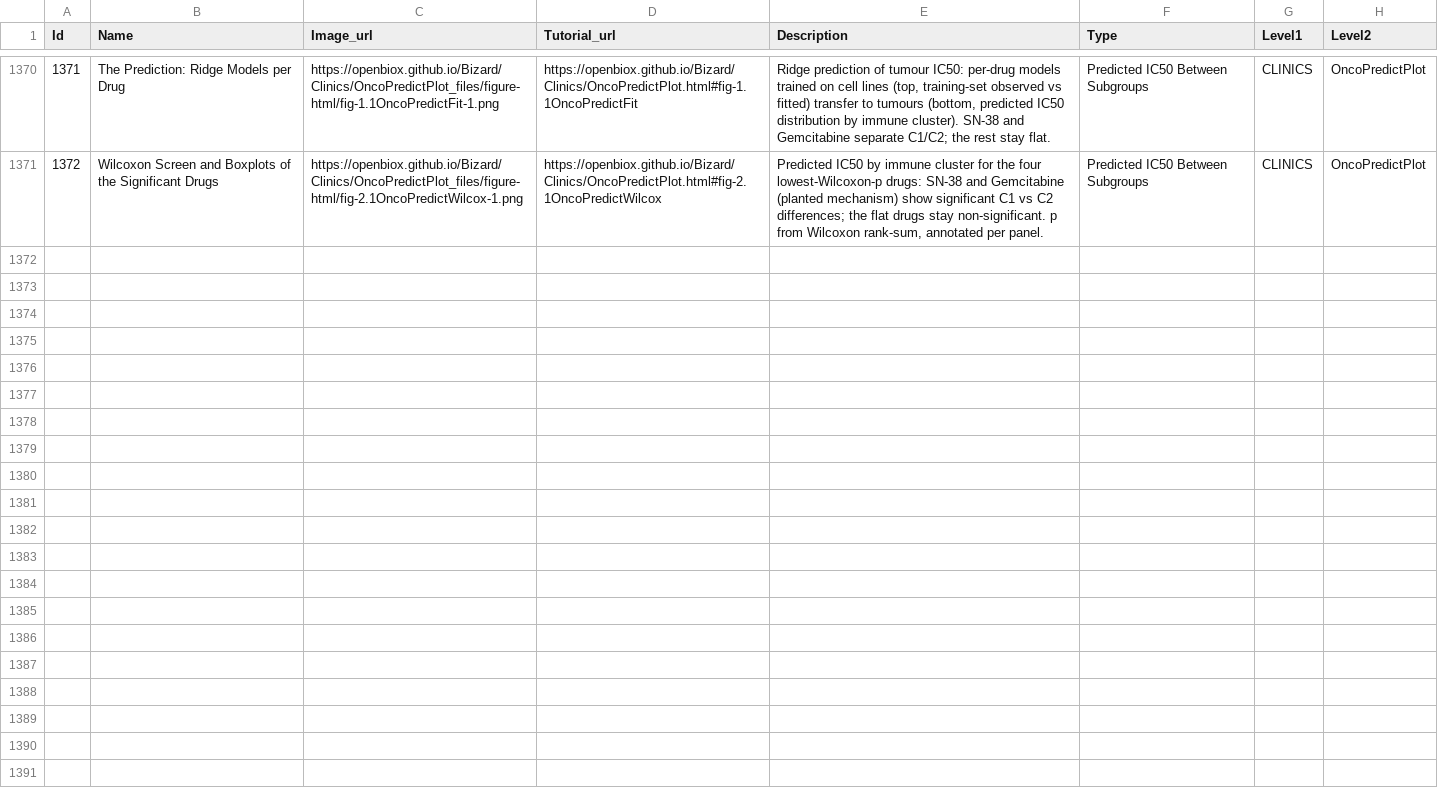
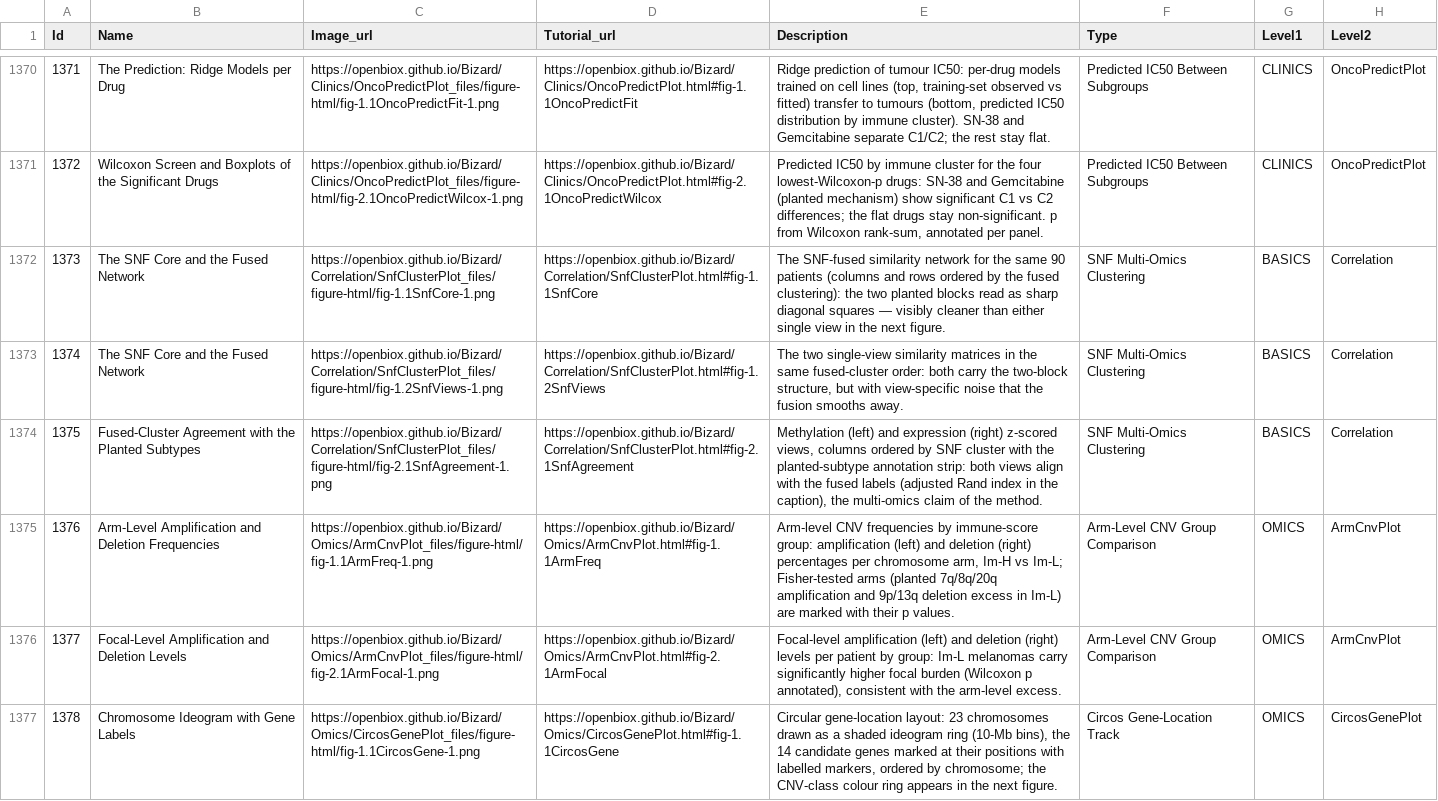
Before and after one commit to openbiox/Bizard, a CSV file: files/gallery_data.csv, drawn as a sheet; only a part is shown, gaps mark what is left out; the diff covers the shown part only.

Commit message:
docs(tutorials): batch 43 zh pages + sidebar + gallery (FigureYa255/257/258/260/261)

```diff
--- a/files/gallery_data.csv
+++ b/files/gallery_data.csv
@@ -1371 +1371,7 @@ Id,Name,Image_url,Tutorial_url,Description,Type,Level1,Level2
 1372,Wilcoxon Screen and Boxplots of the Significant Drugs,https://openbiox.github.io/Bizard/Clinics/OncoPredictPlot_files/figure-html/fig-2.1OncoPredictWilcox-1.png,https://openbiox.github.io/Bizard/Clinics/OncoPredictPlot.html#fig-2.1OncoPredictWilcox,"Predicted IC50 by immune cluster for the four lowest-Wilcoxon-p drugs: SN-38 and Gemcitabine (planted mechanism) show significant C1 vs C2 differences; the flat drugs stay non-significant. p from Wilcoxon rank-sum, annotated per panel.",Predicted IC50 Between Subgroups,CLINICS,OncoPredictPlot
+1373,The SNF Core and the Fused Network,https://openbiox.github.io/Bizard/Correlation/SnfClusterPlot_files/figure-html/fig-1.1SnfCore-1.png,https://openbiox.github.io/Bizard/Correlation/SnfClusterPlot.html#fig-1.1SnfCore,The SNF-fused similarity network for the same 90 patients (columns and rows ordered by the fused clustering): the two planted blocks read as sharp diagonal squares — visibly cleaner than either single view in the next figure.,SNF Multi-Omics Clustering,BASICS,Correlation
+1374,The SNF Core and the Fused Network,https://openbiox.github.io/Bizard/Correlation/SnfClusterPlot_files/figure-html/fig-1.2SnfViews-1.png,https://openbiox.github.io/Bizard/Correlation/SnfClusterPlot.html#fig-1.2SnfViews,"The two single-view similarity matrices in the same fused-cluster order: both carry the two-block structure, but with view-specific noise that the fusion smooths away.",SNF Multi-Omics Clustering,BASICS,Correlation
+1375,Fused-Cluster Agreement with the Planted Subtypes,https://openbiox.github.io/Bizard/Correlation/SnfClusterPlot_files/figure-html/fig-2.1SnfAgreement-1.png,https://openbiox.github.io/Bizard/Correlation/SnfClusterPlot.html#fig-2.1SnfAgreement,"Methylation (left) and expression (right) z-scored views, columns ordered by SNF cluster with the planted-subtype annotation strip: both views align with the fused labels (adjusted Rand index in the caption), the multi-omics claim of the method.",SNF Multi-Omics Clustering,BASICS,Correlation
+1376,Arm-Level Amplification and Deletion Frequencies,https://openbiox.github.io/Bizard/Omics/ArmCnvPlot_files/figure-html/fig-1.1ArmFreq-1.png,https://openbiox.github.io/Bizard/Omics/ArmCnvPlot.html#fig-1.1ArmFreq,"Arm-level CNV frequencies by immune-score group: amplification (left) and deletion (right) percentages per chromosome arm, Im-H vs Im-L; Fisher-tested arms (planted 7q/8q/20q amplification and 9p/13q deletion excess in Im-L) are marked with their p values.",Arm-Level CNV Group Comparison,OMICS,ArmCnvPlot
+1377,Focal-Level Amplification and Deletion Levels,https://openbiox.github.io/Bizard/Omics/ArmCnvPlot_files/figure-html/fig-2.1ArmFocal-1.png,https://openbiox.github.io/Bizard/Omics/ArmCnvPlot.html#fig-2.1ArmFocal,"Focal-level amplification (left) and deletion (right) levels per patient by group: Im-L melanomas carry significantly higher focal burden (Wilcoxon p annotated), consistent with the arm-level excess.",Arm-Level CNV Group Comparison,OMICS,ArmCnvPlot
+1378,Chromosome Ideogram with Gene Labels,https://openbiox.github.io/Bizard/Omics/CircosGenePlot_files/figure-html/fig-1.1CircosGene-1.png,https://openbiox.github.io/Bizard/Omics/CircosGenePlot.html#fig-1.1CircosGene,"Circular gene-location layout: 23 chromosomes drawn as a shaded ideogram ring (10-Mb bins), the 14 candidate genes marked at their positions with labelled markers, ordered by chromosome; the CNV-class colour ring appears in the next figure.",Circos Gene-Location Track,OMICS,CircosGenePlot
```
Also changed, not shown: 5 added rows elsewhere in this file, files/gallery_data_zh.csv, 6 other files.
